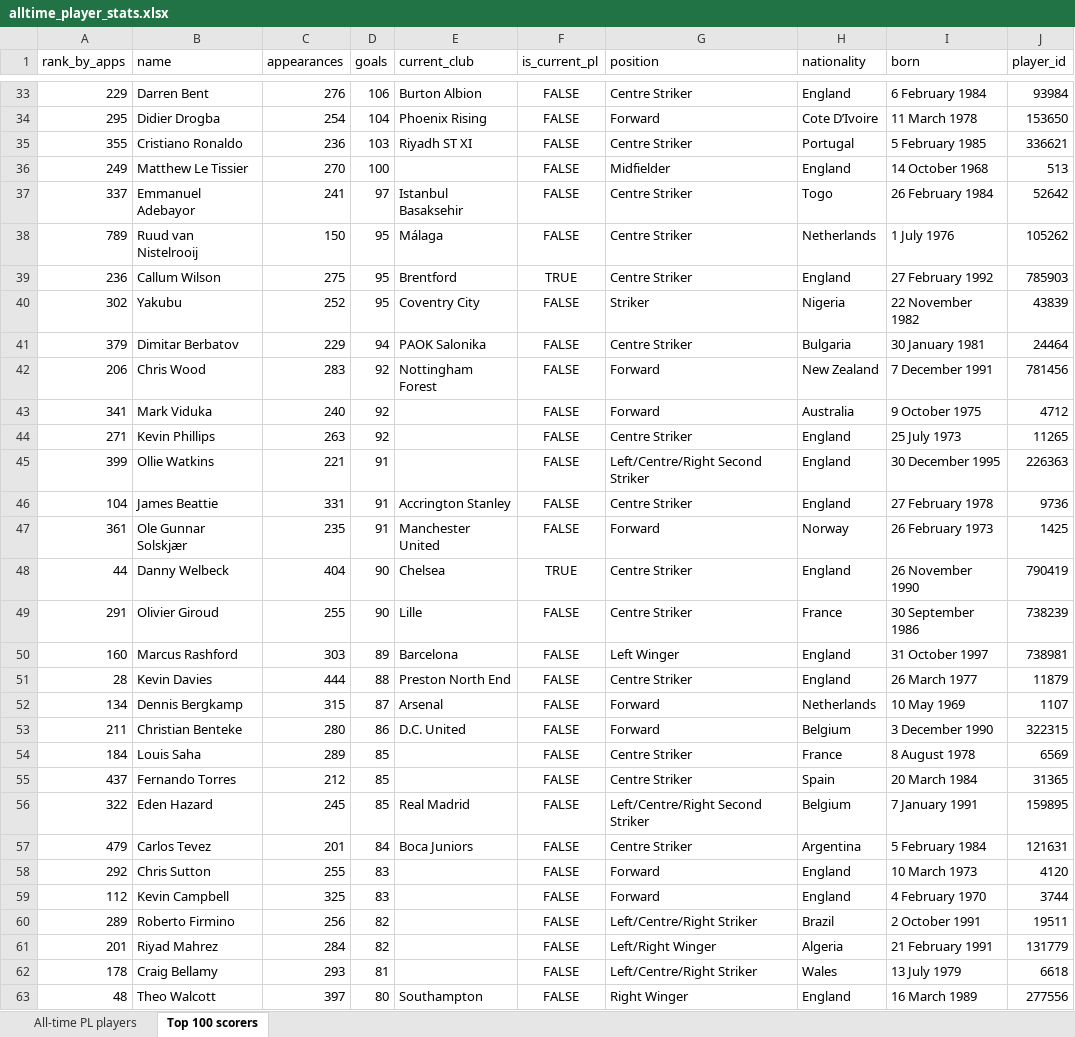
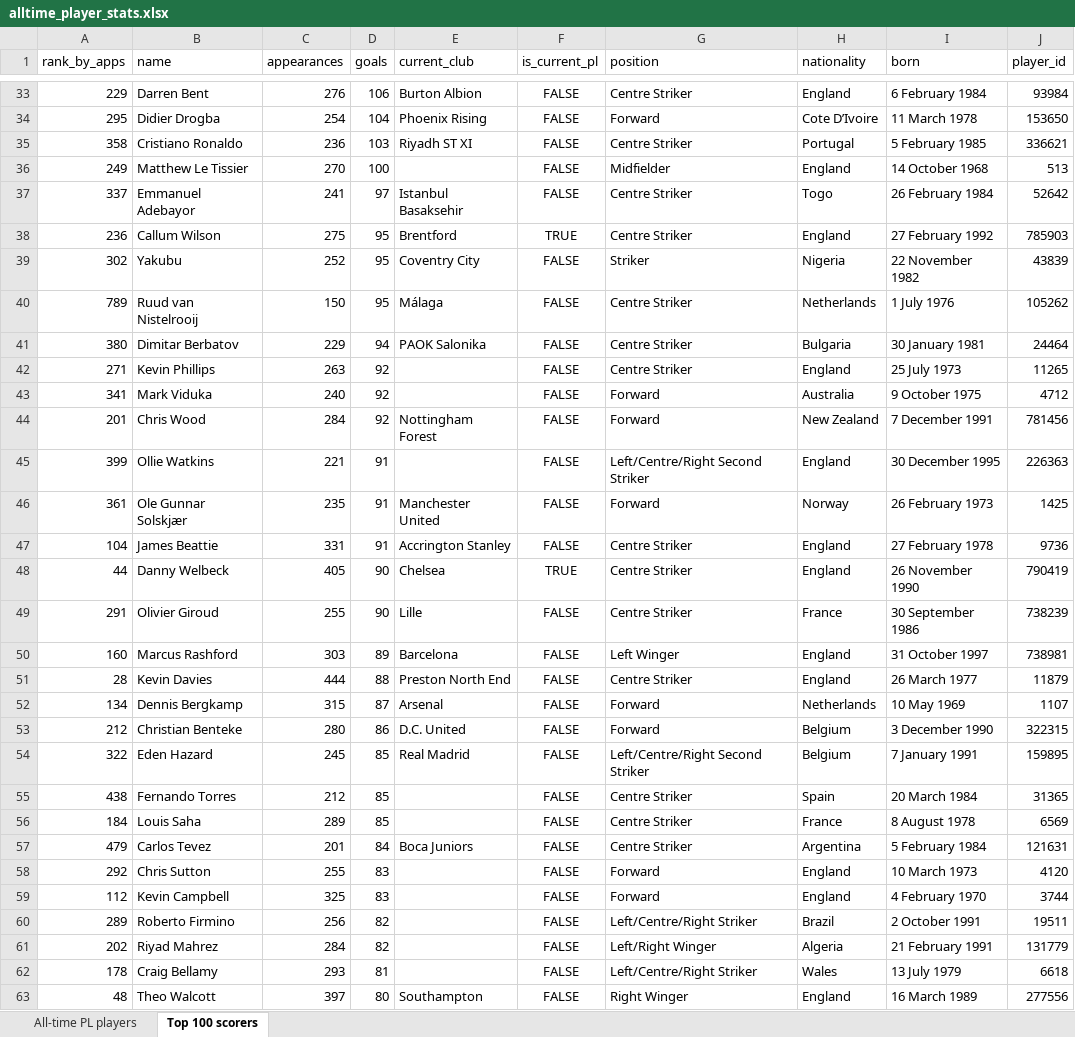
Before and after one commit to AlexPaulMarley/PL-Milestone-Tracker, an Excel workbook: data/alltime_player_stats.xlsx, sheet Top 100 scorers, drawn as a sheet; only a part is shown, gaps mark what is left out; values as stored, in another font and other column widths than the file's, no borders; removed rows and columns are numbered as before the commit, all else as after; the diff covers the shown part only; the diff names each change by its address in the sheet, - before the commit and + after, or states it on an @@ line.

```diff
--- a/data/alltime_player_stats.xlsx (sheet Top 100 scorers)
+++ b/data/alltime_player_stats.xlsx (sheet Top 100 scorers)
-A35 (rank_by_apps): 355
+A35 (rank_by_apps): 358
@@ row 38 moved to row 40: 789 @@
-A41 (rank_by_apps): 379
+A41 (rank_by_apps): 380
-row 42: 206 | Chris Wood | 283 | 92 | Nottingham Forest | FALSE | Forward | New Zealand | 7 December 1991 | 781456
@@ row 44 moved to row 42: 271 @@
+row 44: 201 | Chris Wood | 284 | 92 | Nottingham Forest | FALSE | Forward | New Zealand | 7 December 1991 | 781456
@@ row 47 moved to row 46: 361 @@
-C48 (appearances): 404
+C48 (appearances): 405
-A53 (rank_by_apps): 211
+A53 (rank_by_apps): 212
@@ row 56 moved to row 54: 322 @@
+row 55: 438 | Fernando Torres | 212 | 85 |  | FALSE | Centre Striker | Spain | 20 March 1984 | 31365
-row 55: 437 | Fernando Torres | 212 | 85 |  | FALSE | Centre Striker | Spain | 20 March 1984 | 31365
-A61 (rank_by_apps): 201
+A61 (rank_by_apps): 202
```
Also changed, not shown: 12 added rows, 12 removed rows, 2 moved rows and 9 edited cells elsewhere in this sheet, sheet All-time PL players, 3 other files.
